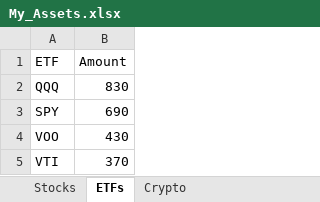
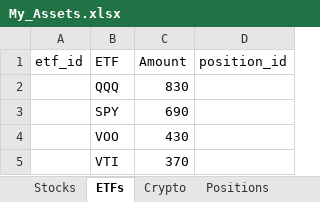
Before and after one commit to ElDiablo247/Data_Handling, an Excel workbook: My_Assets.xlsx, sheet ETFs, drawn as a sheet; values as stored, in another font and other column widths than the file's, no borders; the diff names each change by its address in the sheet, - before the commit and + after, or states it on an @@ line.

```diff
--- a/My_Assets.xlsx (sheet ETFs)
+++ b/My_Assets.xlsx (sheet ETFs)
+sheet tab: Positions
+column A (etf_id), empty
+column D (position_id), empty
```
Also changed, not shown: sheet Stocks, sheet Crypto, 1 other file.
